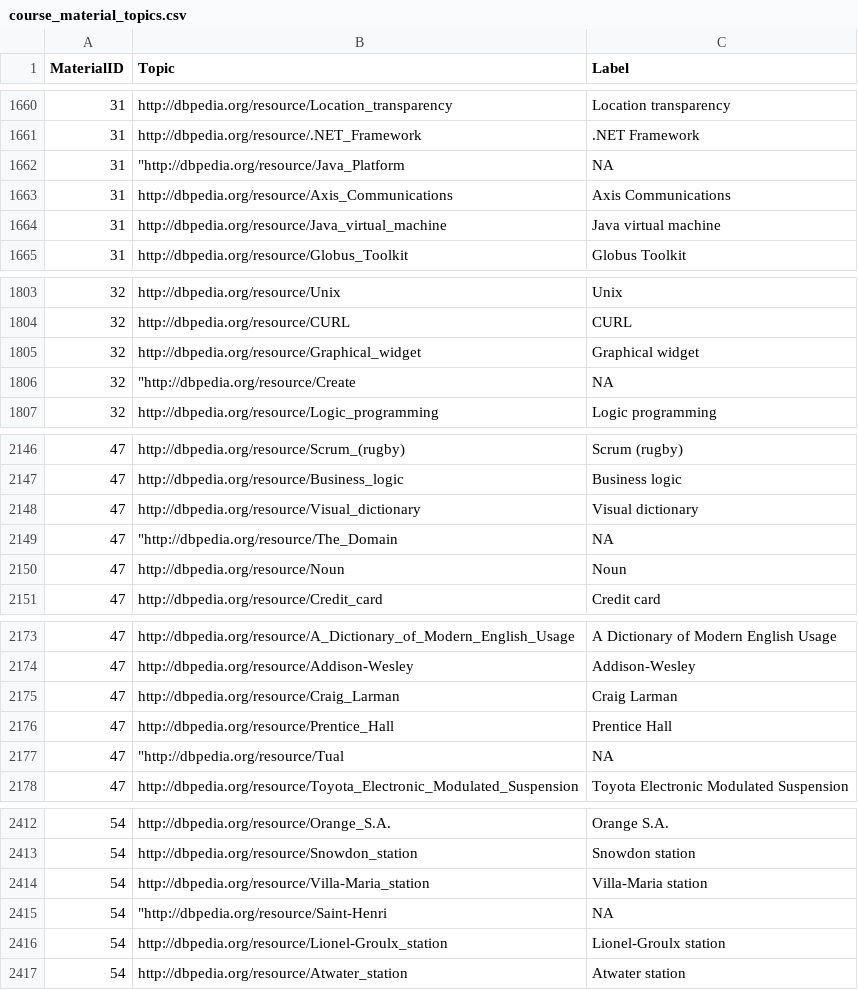
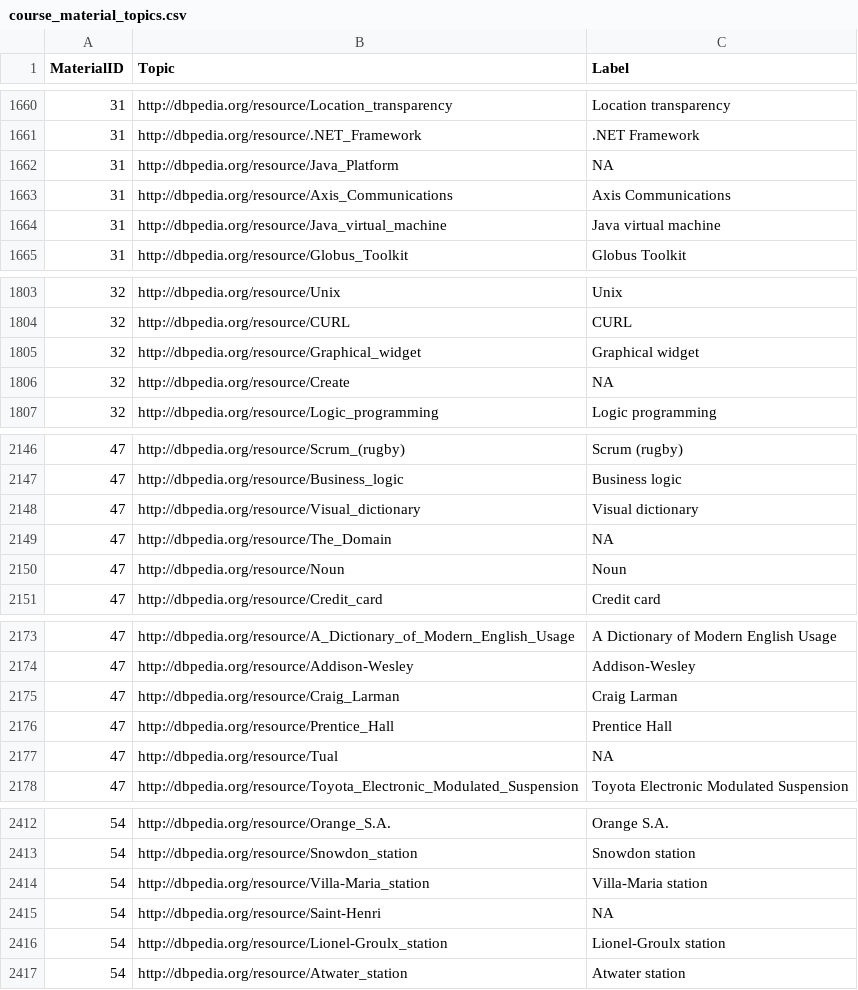
Before and after one commit to philippeVoNam/Studybot, a CSV file: data/lecture_data/course_material_topics.csv, drawn as a sheet; only a part is shown, gaps mark what is left out; the diff covers the shown part only.

Commit message:
fixed topics csv, removed """

```diff
--- a/data/lecture_data/course_material_topics.csv
+++ b/data/lecture_data/course_material_topics.csv
@@ -1661,3 +1661,3 @@ MaterialID,Topic,Label
 31,http://dbpedia.org/resource/.NET_Framework,.NET Framework
-31,"""http://dbpedia.org/resource/Java_Platform",NA
+31,http://dbpedia.org/resource/Java_Platform,NA
 31,http://dbpedia.org/resource/Axis_Communications,Axis Communications
@@ -1805,3 +1805,3 @@ MaterialID,Topic,Label
 32,http://dbpedia.org/resource/Graphical_widget,Graphical widget
-32,"""http://dbpedia.org/resource/Create",NA
+32,http://dbpedia.org/resource/Create,NA
 32,http://dbpedia.org/resource/Logic_programming,Logic programming
@@ -2148,3 +2148,3 @@ MaterialID,Topic,Label
 47,http://dbpedia.org/resource/Visual_dictionary,Visual dictionary
-47,"""http://dbpedia.org/resource/The_Domain",NA
+47,http://dbpedia.org/resource/The_Domain,NA
 47,http://dbpedia.org/resource/Noun,Noun
@@ -2176,3 +2176,3 @@ MaterialID,Topic,Label
 47,http://dbpedia.org/resource/Prentice_Hall,Prentice Hall
-47,"""http://dbpedia.org/resource/Tual",NA
+47,http://dbpedia.org/resource/Tual,NA
 47,http://dbpedia.org/resource/Toyota_Electronic_Modulated_Suspension,Toyota Electronic Modulated Suspension
@@ -2414,3 +2414,3 @@ MaterialID,Topic,Label
 54,http://dbpedia.org/resource/Villa-Maria_station,Villa-Maria station
-54,"""http://dbpedia.org/resource/Saint-Henri",NA
+54,http://dbpedia.org/resource/Saint-Henri,NA
 54,http://dbpedia.org/resource/Lionel-Groulx_station,Lionel-Groulx station
```
Also changed, not shown: 6 edited cells elsewhere in this file, 2 other files.
